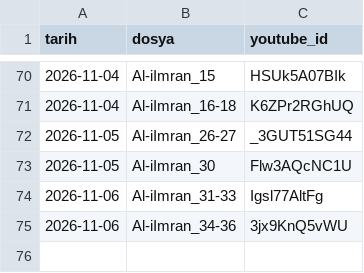
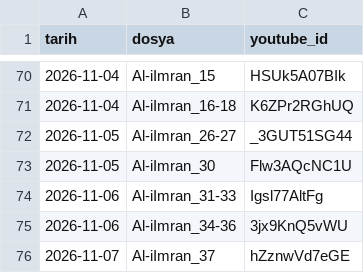
Before and after one commit to mehm24et35/kuran-shorts, a CSV file: paylasilan.csv, drawn as a sheet; only a part is shown, gaps mark what is left out; the diff names each change by its address in the sheet, - before the commit and + after, or states it on an @@ line.

```diff
--- a/paylasilan.csv
+++ b/paylasilan.csv
+row 76: 2026-11-07 | Al-iImran_37 | hZznwVd7eGE
```
Also changed, not shown: 1 other file.
